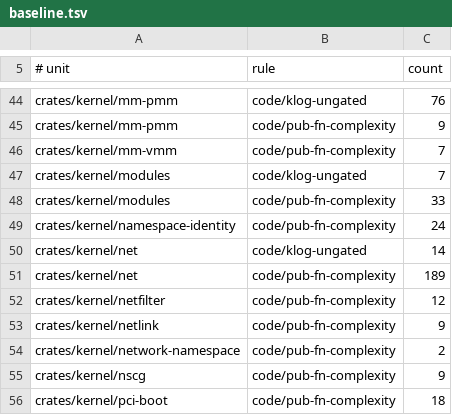
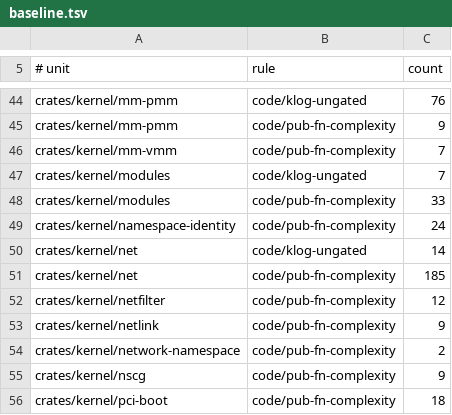
Before and after one commit to watkinslabs/oxide, a TSV file: tools/spec-lint/baseline.tsv, drawn as a sheet; only a part is shown, gaps mark what is left out.

Commit message:
lint: tighten net namespace baseline

```diff
--- a/tools/spec-lint/baseline.tsv
+++ b/tools/spec-lint/baseline.tsv
@@ -50,3 +50,3 @@ crates/kernel/namespace-identity	code/pub-fn-complexity	24
 crates/kernel/net	code/klog-ungated	14
-crates/kernel/net	code/pub-fn-complexity	189
+crates/kernel/net	code/pub-fn-complexity	185
 crates/kernel/netfilter	code/pub-fn-complexity	12
```
